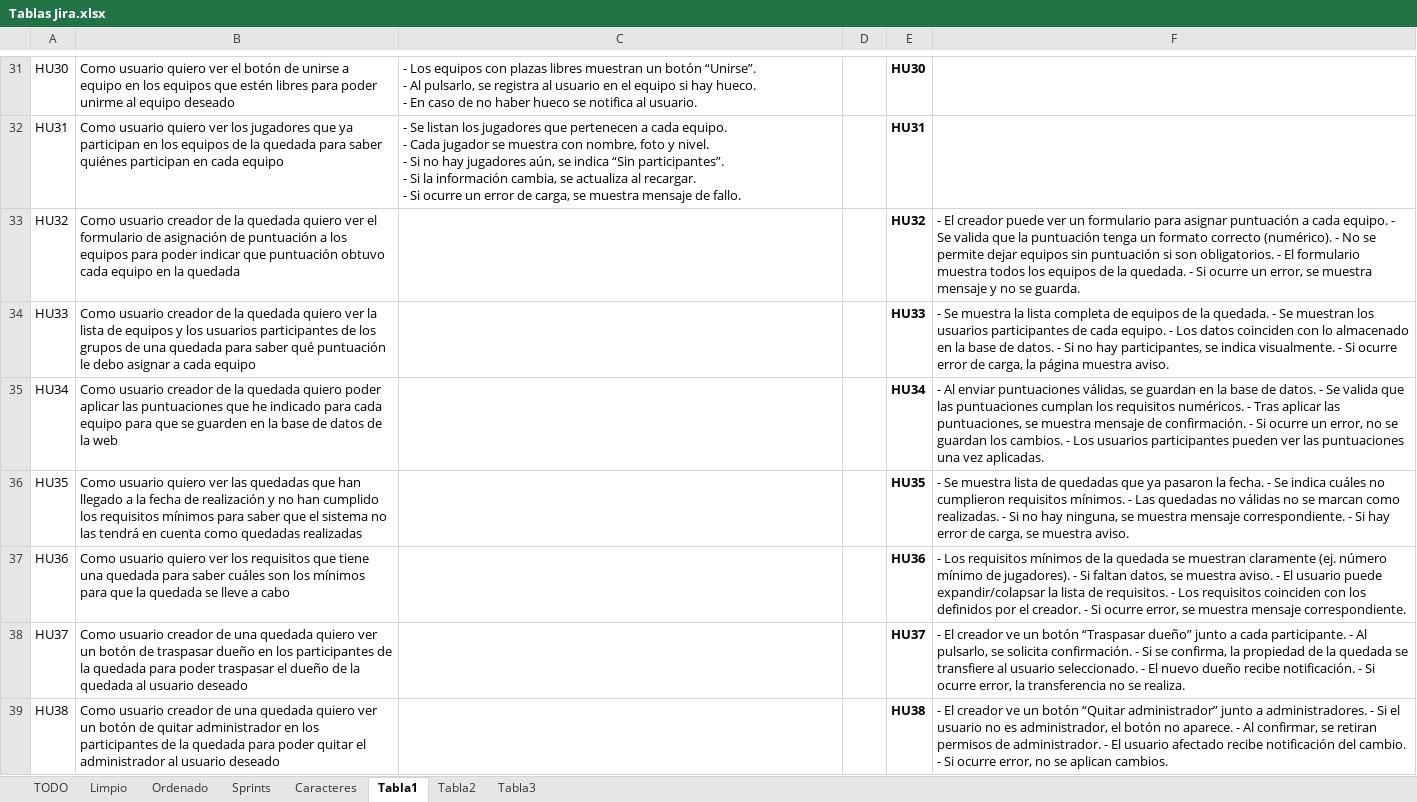
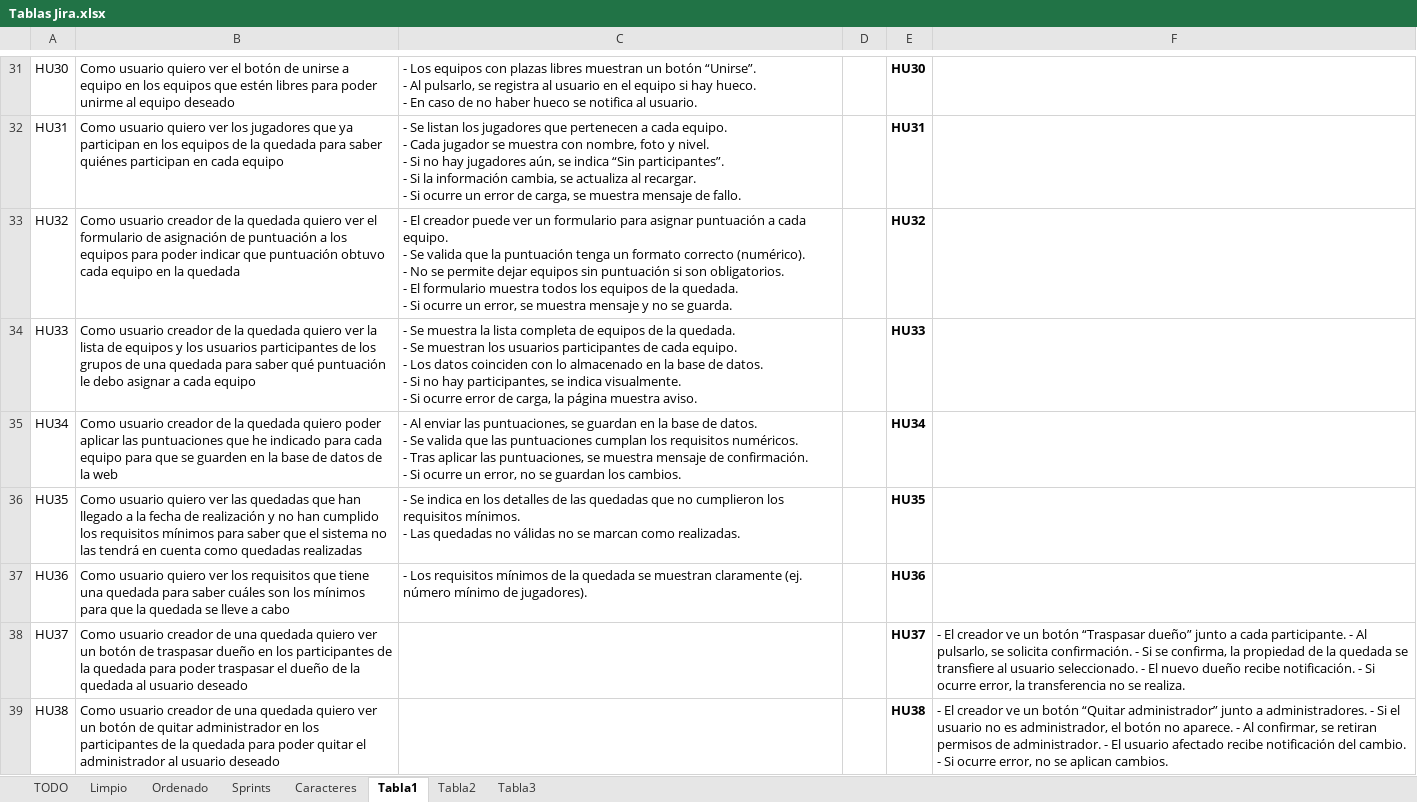
Before and after one commit to appgp05/2-DAW, an Excel workbook: Proyecto Intermodular/Jira/Tablas Jira.xlsx, sheet Tabla1, drawn as a sheet; only a part is shown, gaps mark what is left out; values as stored, in another font and other column widths than the file's, no borders; ↵ is a line break in a cell; the diff names each change by its address in the sheet, - before the commit and + after, or states it on an @@ line.

```diff
--- a/Proyecto Intermodular/Jira/Tablas Jira.xlsx (sheet Tabla1)
+++ b/Proyecto Intermodular/Jira/Tablas Jira.xlsx (sheet Tabla1)
-C33: (empty)
+C33: - El creador puede ver un formulario para asignar puntuación a cada equipo. ↵ - Se valida que la puntuación tenga un formato correcto (numérico). ↵ - No se permite dejar equipos sin puntuación si son obligatorios. ↵ - El formulario muestra todos los equipos de la quedada. ↵ - Si ocurre un error, se muestra mensaje y no se guarda.
-F33: - El creador puede ver un formulario para asignar puntuación a cada equipo. - Se valida que la puntuación tenga un formato correcto (numérico). - No se permite dejar equipos sin puntuación si son obligatorios. - El formulario muestra todos los equipos de la quedada. - Si ocurre un error, se muestra mensaje y no se guarda.
+F33: (empty)
-C34: (empty)
+C34: - Se muestra la lista completa de equipos de la quedada. ↵ - Se muestran los usuarios participantes de cada equipo. ↵ - Los datos coinciden con lo almacenado en la base de datos. ↵ - Si no hay participantes, se indica visualmente. ↵ - Si ocurre error de carga, la página muestra aviso.
-F34: - Se muestra la lista completa de equipos de la quedada. - Se muestran los usuarios participantes de cada equipo. - Los datos coinciden con lo almacenado en la base de datos. - Si no hay participantes, se indica visualmente. - Si ocurre error de carga, la página muestra aviso.
+F34: (empty)
-C35: (empty)
+C35: - Al enviar las puntuaciones, se guardan en la base de datos. ↵ - Se valida que las puntuaciones cumplan los requisitos numéricos. ↵ - Tras aplicar las puntuaciones, se muestra mensaje de confirmación. ↵ - Si ocurre un error, no se guardan los cambios.
-F35: - Al enviar puntuaciones válidas, se guardan en la base de datos. - Se valida que las puntuaciones cumplan los requisitos numéricos. - Tras aplicar las puntuaciones, se muestra mensaje de confirmación. - Si ocurre un error, no se guardan los cambios. - Los usuarios participantes pueden ver las puntuaciones una vez aplicadas.
+F35: (empty)
-C36: (empty)
+C36: - Se indica en los detalles de las quedadas que no cumplieron los requisitos mínimos. ↵ - Las quedadas no válidas no se marcan como realizadas.
-F36: - Se muestra lista de quedadas que ya pasaron la fecha. - Se indica cuáles no cumplieron requisitos mínimos. - Las quedadas no válidas no se marcan como realizadas. - Si no hay ninguna, se muestra mensaje correspondiente. - Si hay error de carga, se muestra aviso.
+F36: (empty)
-C37: (empty)
+C37: - Los requisitos mínimos de la quedada se muestran claramente (ej. número mínimo de jugadores).
-F37: - Los requisitos mínimos de la quedada se muestran claramente (ej. número mínimo de jugadores). - Si faltan datos, se muestra aviso. - El usuario puede expandir/colapsar la lista de requisitos. - Los requisitos coinciden con los definidos por el creador. - Si ocurre error, se muestra mensaje correspondiente.
+F37: (empty)
```
